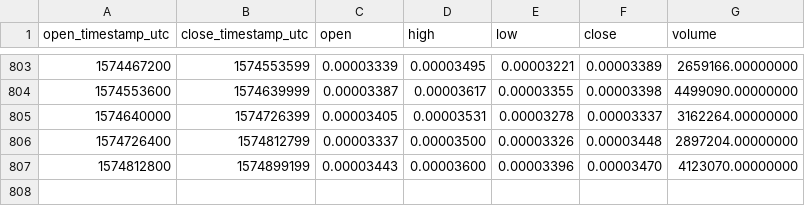
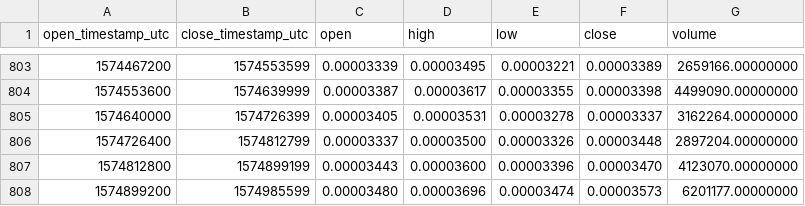
Before and after one commit to cryptobigbro/binance-ZRXBTC, a CSV file: binance-ZRXBTC-1d.csv, drawn as a sheet; only a part is shown, gaps mark what is left out; the diff names each change by its address in the sheet, - before the commit and + after, or states it on an @@ line.

Commit message:
Update OHLCV data.

```diff
--- a/binance-ZRXBTC-1d.csv
+++ b/binance-ZRXBTC-1d.csv
+row 808: 1574899200 | 1574985599 | 0.00003480 | 0.00003696 | 0.00003474 | 0.00003573 | 6201177.00000000
```
Also changed, not shown: 1 other file.
